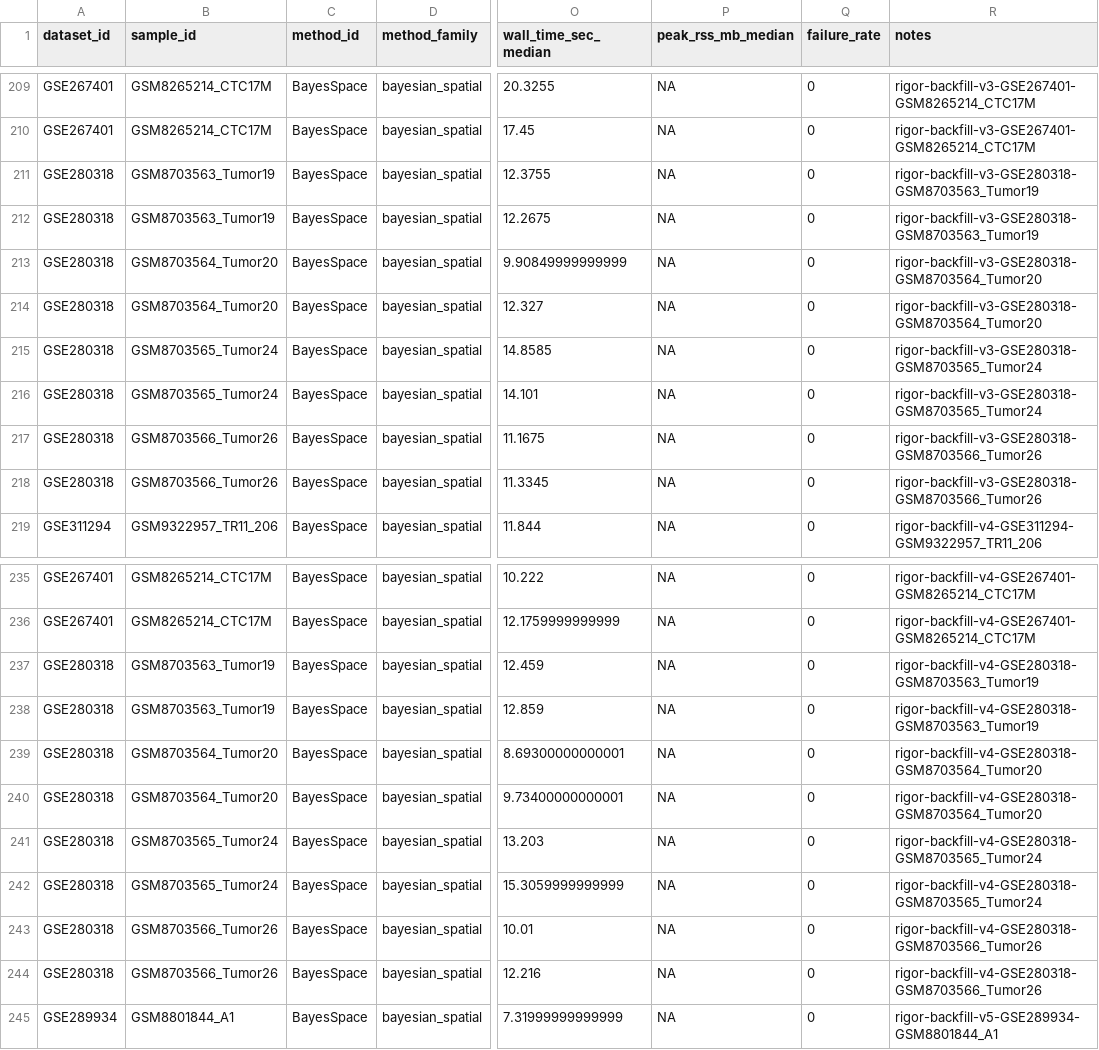
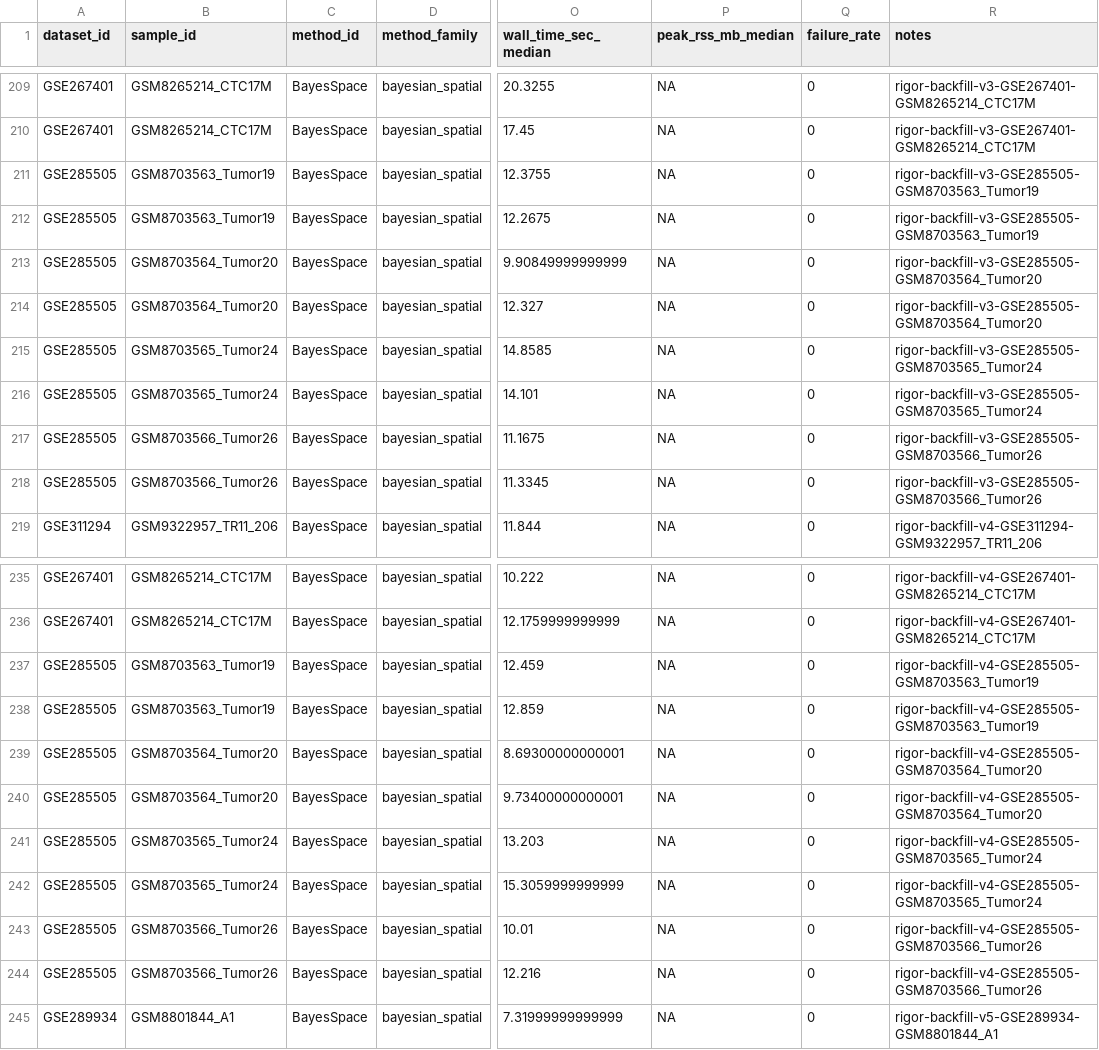
Before and after one commit to Zhenghongwei11/CRC-Visium-SpatialDomainBenchmark, a TSV file: results/benchmarks/method_benchmark.tsv, drawn as a sheet; only a part is shown, gaps mark what is left out; the diff covers the shown part only; the diff names each change by its address in the sheet, - before the commit and + after, or states it on an @@ line.

```diff
--- a/results/benchmarks/method_benchmark.tsv
+++ b/results/benchmarks/method_benchmark.tsv
-A211:A218 (dataset_id): GSE280318
+A211:A218 (dataset_id): GSE285505
-R211:R212 (notes): rigor-backfill-v3-GSE280318-GSM8703563_Tumor19
+R211:R212 (notes): rigor-backfill-v3-GSE285505-GSM8703563_Tumor19
-R213:R214 (notes): rigor-backfill-v3-GSE280318-GSM8703564_Tumor20
+R213:R214 (notes): rigor-backfill-v3-GSE285505-GSM8703564_Tumor20
-R215:R216 (notes): rigor-backfill-v3-GSE280318-GSM8703565_Tumor24
+R215:R216 (notes): rigor-backfill-v3-GSE285505-GSM8703565_Tumor24
-R217:R218 (notes): rigor-backfill-v3-GSE280318-GSM8703566_Tumor26
+R217:R218 (notes): rigor-backfill-v3-GSE285505-GSM8703566_Tumor26
-A237:A244 (dataset_id): GSE280318
+A237:A244 (dataset_id): GSE285505
-R237:R238 (notes): rigor-backfill-v4-GSE280318-GSM8703563_Tumor19
+R237:R238 (notes): rigor-backfill-v4-GSE285505-GSM8703563_Tumor19
-R239:R240 (notes): rigor-backfill-v4-GSE280318-GSM8703564_Tumor20
+R239:R240 (notes): rigor-backfill-v4-GSE285505-GSM8703564_Tumor20
-R241:R242 (notes): rigor-backfill-v4-GSE280318-GSM8703565_Tumor24
+R241:R242 (notes): rigor-backfill-v4-GSE285505-GSM8703565_Tumor24
-R243:R244 (notes): rigor-backfill-v4-GSE280318-GSM8703566_Tumor26
+R243:R244 (notes): rigor-backfill-v4-GSE285505-GSM8703566_Tumor26
```
Also changed, not shown: 71 edited cells elsewhere in this file, docs/DATA_MANIFEST.tsv, results/benchmarks/baseline_hyperparam_sensitivity.tsv, 44 other files.
